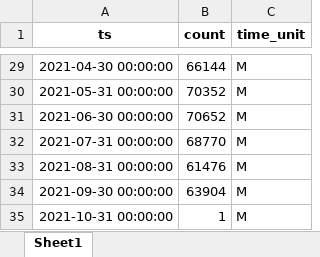
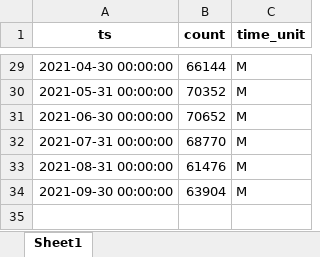
Before and after one commit to Birkbeck/museums-in-the-pandemic, an Excel workbook: data/analysis/social_media_analytics/tweets_temporal-all_mus-M.xlsx, sheet Sheet1, drawn as a sheet; only a part is shown, gaps mark what is left out; values as stored, in another font and other column widths than the file's, no borders; the diff names each change by its address in the sheet, - before the commit and + after, or states it on an @@ line.

```diff
--- a/data/analysis/social_media_analytics/tweets_temporal-all_mus-M.xlsx (sheet Sheet1)
+++ b/data/analysis/social_media_analytics/tweets_temporal-all_mus-M.xlsx (sheet Sheet1)
-row 35: 2021-10-31 00:00:00 | 1 | M
```
Also changed, not shown: data/analysis/social_media_analytics/facebook_posts_temporal-all_mus-M.xlsx, data/analysis/social_media_analytics/facebook_posts_temporal-all_mus-Q.xlsx, 30 other files.
